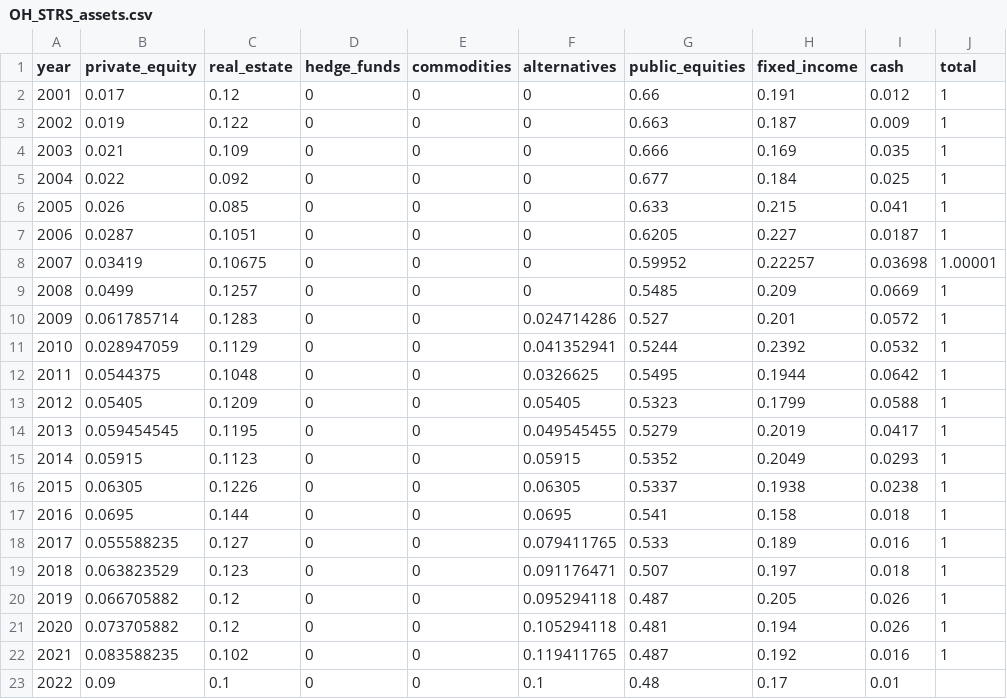
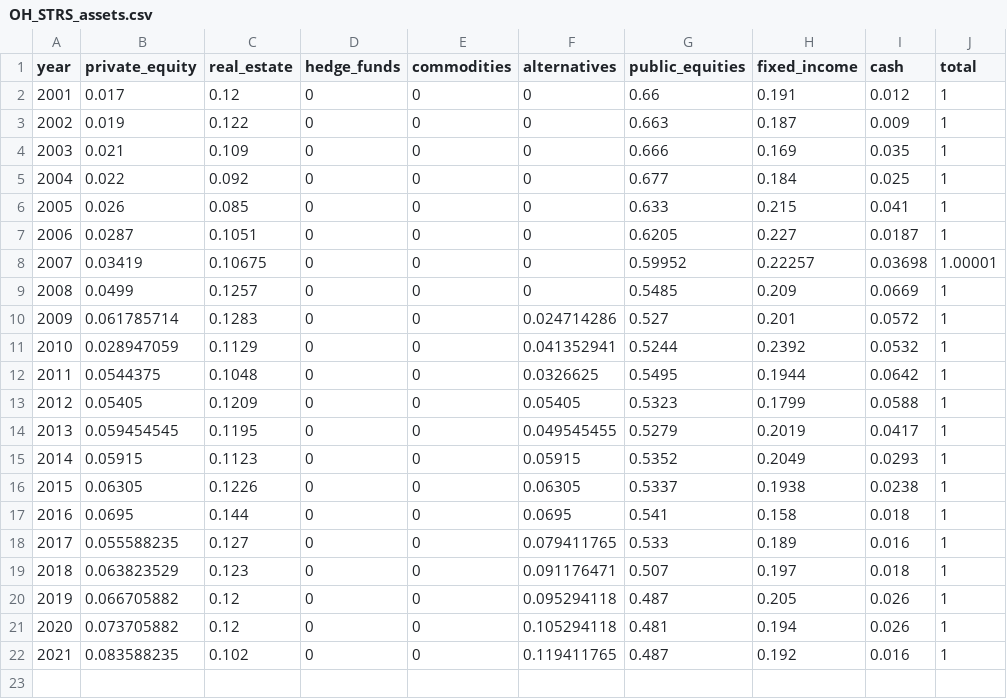
Before and after one commit to SteveVu2212/Optim_Ohio_STRS_Model, a CSV file: historical/strs/OH_STRS_assets.csv, drawn as a sheet.

Commit message:
Update OH_STRS_assets.csv

```diff
--- a/historical/strs/OH_STRS_assets.csv
+++ b/historical/strs/OH_STRS_assets.csv
@@ -22,2 +22 @@ year,private_equity,real_estate,hedge_funds,commodities,alternatives,public_equi
 2021,0.083588235,0.102,0,0,0.119411765,0.487,0.192,0.016,1
-2022,0.09,0.1,0,0,0.1,0.48,0.17,0.01
```
